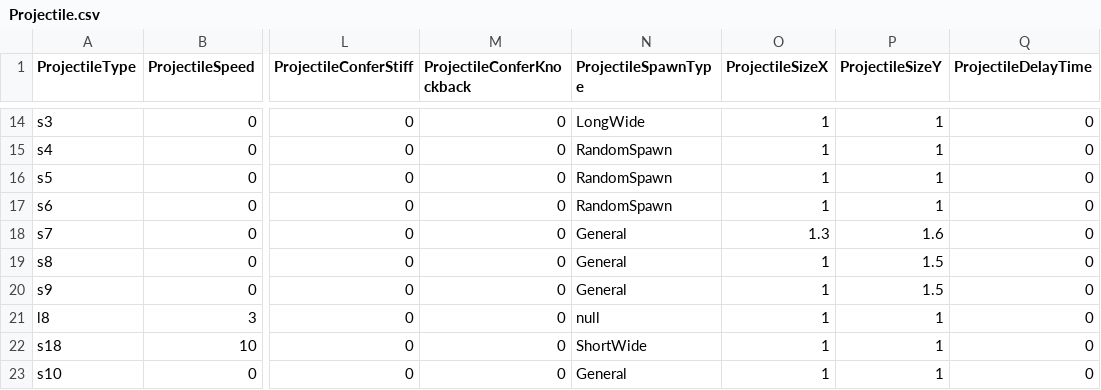
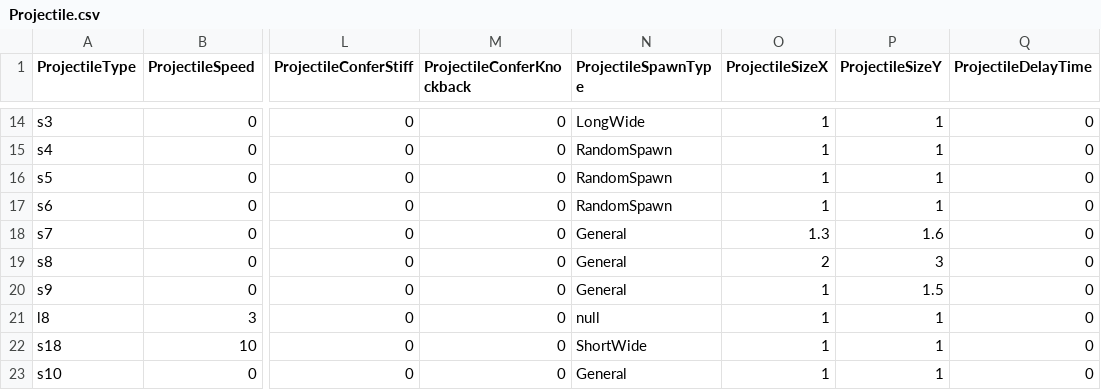
Before and after one commit to yjy1175/AgentCute, a CSV file: Assets/Resources/CSVFile/Projectile.csv, drawn as a sheet; only a part is shown, gaps mark what is left out; the diff names each change by its address in the sheet, - before the commit and + after, or states it on an @@ line.

Commit message:
fix(skill) : fix s8 skill size
1. 검 첫번째 스킬 사이즈 2,3 으로 변경

```diff
--- a/Assets/Resources/CSVFile/Projectile.csv
+++ b/Assets/Resources/CSVFile/Projectile.csv
-O19 (ProjectileSizeX): 1
+O19 (ProjectileSizeX): 2
-P19 (ProjectileSizeY): 1.5
+P19 (ProjectileSizeY): 3
```
